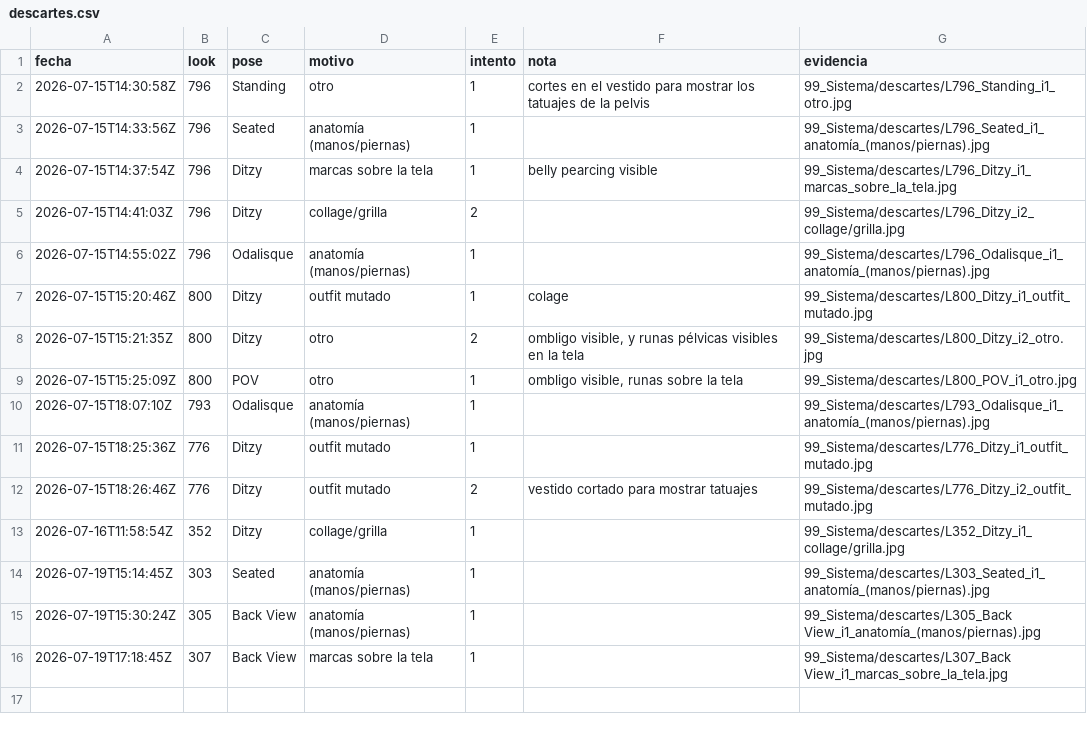
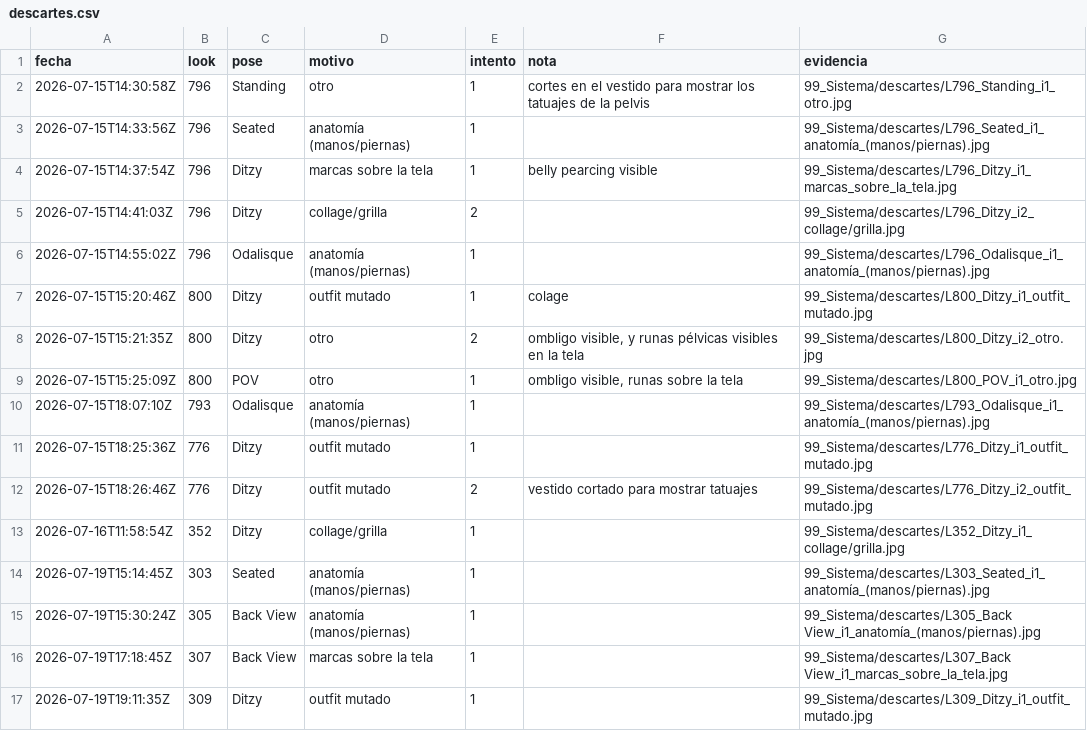
Before and after one commit to farid77cl/LaVouteDAnais, a CSV file: 99_Sistema/descartes.csv, drawn as a sheet.

Commit message:
Update descartes.csv

```diff
--- a/99_Sistema/descartes.csv
+++ b/99_Sistema/descartes.csv
@@ -17 +17,2 @@ fecha,look,pose,motivo,intento,nota,evidencia
 2026-07-19T17:18:45Z,307,Back View,marcas sobre la tela,1,"",99_Sistema/descartes/L307_Back View_i1_marcas_sobre_la_tela.jpg
+2026-07-19T19:11:35Z,309,Ditzy,outfit mutado,1,"",99_Sistema/descartes/L309_Ditzy_i1_outfit_mutado.jpg
```
